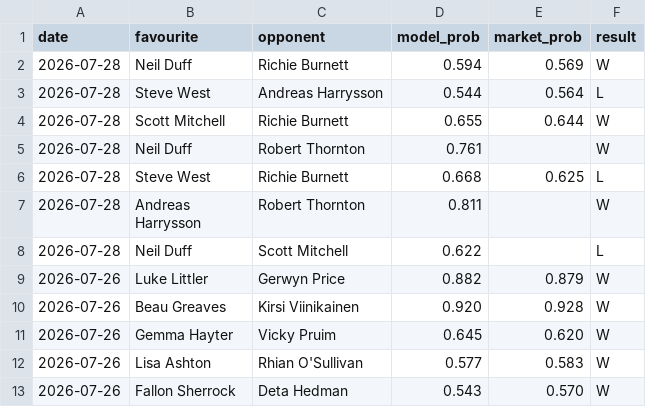
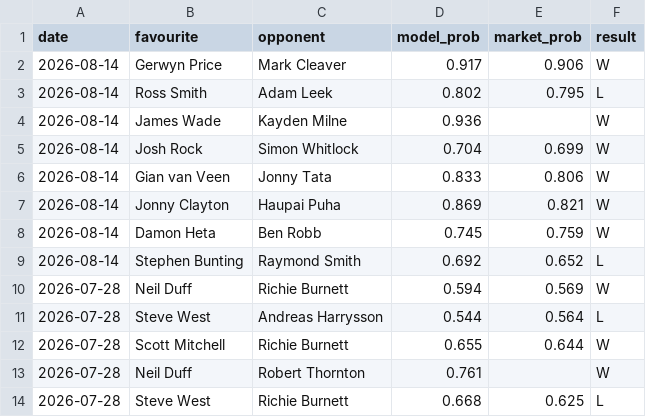
Before and after one commit to Altora-Analytics/altora-analytics, a CSV file: record-darts.csv, drawn as a sheet; only a part is shown; the shorter side is filled out with more unchanged rows; the diff names each change by its address in the sheet, - before the commit and + after, or states it on an @@ line.

Commit message:
daily record update 2026-08-14

```diff
--- a/record-darts.csv
+++ b/record-darts.csv
+row 2: 2026-08-14 | Gerwyn Price | Mark Cleaver | 0.917 | 0.906 | W
+row 3: 2026-08-14 | Ross Smith | Adam Leek | 0.802 | 0.795 | L
+row 4: 2026-08-14 | James Wade | Kayden Milne | 0.936 |  | W
+row 5: 2026-08-14 | Josh Rock | Simon Whitlock | 0.704 | 0.699 | W
+row 6: 2026-08-14 | Gian van Veen | Jonny Tata | 0.833 | 0.806 | W
+row 7: 2026-08-14 | Jonny Clayton | Haupai Puha | 0.869 | 0.821 | W
+row 8: 2026-08-14 | Damon Heta | Ben Robb | 0.745 | 0.759 | W
+row 9: 2026-08-14 | Stephen Bunting | Raymond Smith | 0.692 | 0.652 | L
```
Also changed, not shown: 7 other files.
